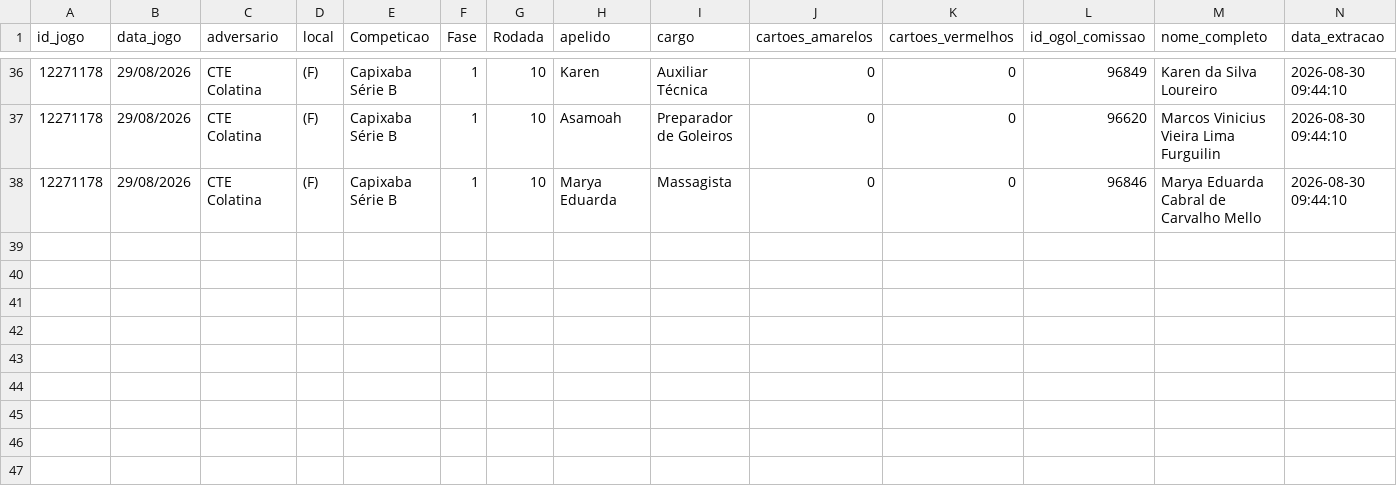
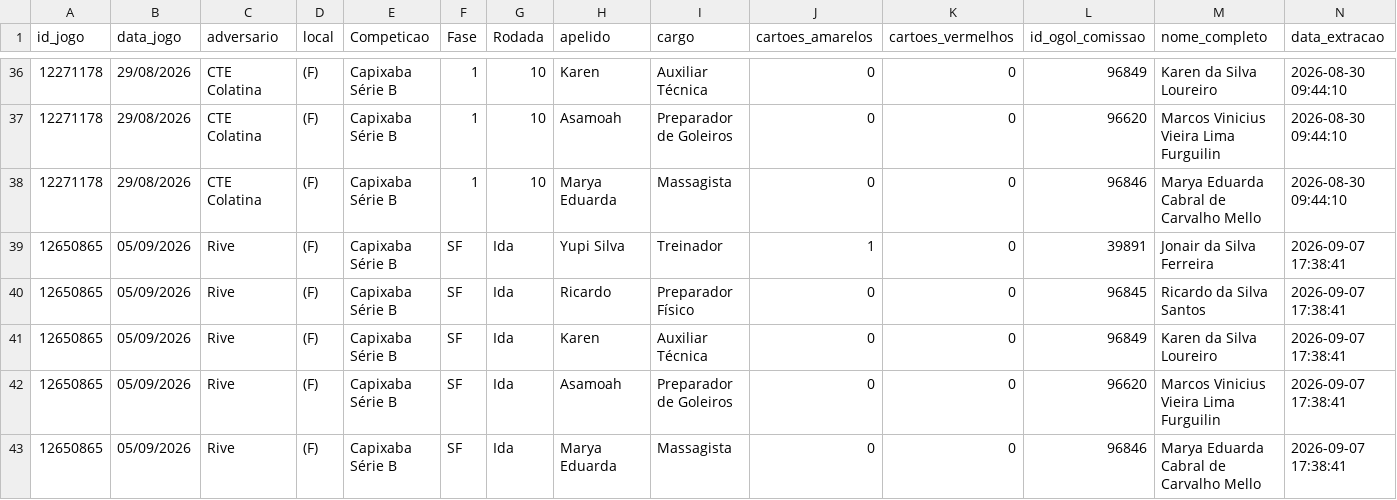
Before and after one commit to Guibfpinto/Web_App_Linhares, a CSV file: data/estatisticas_comissao_tecnica_profissional/estatisticas_comissao_tecnica_profissional_2026 copy.csv (was data/estatisticas_comissao_tecnica_profissional/estatisticas_comissao_tecnica_profissional_2026.csv), drawn as a sheet; only a part is shown, gaps mark what is left out; rows hold the shown columns only; the diff names each change by its address in the sheet, - before the commit and + after, or states it on an @@ line.

```diff
--- a/data/estatisticas_comissao_tecnica_profissional/estatisticas_comissao_tecnica_profissional_2026.csv
+++ b/data/estatisticas_comissao_tecnica_profissional/estatisticas_comissao_tecnica_profissional_2026 copy.csv
+row 39: 12650865 | 05/09/2026 | Rive | (F) | Capixaba Série B | SF | Ida | Yupi Silva | Treinador | 1 | 0 | 39891 | Jonair da Silva Ferreira | 2026-09-07 17:38:41
+row 40: 12650865 | 05/09/2026 | Rive | (F) | Capixaba Série B | SF | Ida | Ricardo | Preparador Físico | 0 | 0 | 96845 | Ricardo da Silva Santos | 2026-09-07 17:38:41
+row 41: 12650865 | 05/09/2026 | Rive | (F) | Capixaba Série B | SF | Ida | Karen | Auxiliar Técnica | 0 | 0 | 96849 | Karen da Silva Loureiro | 2026-09-07 17:38:41
+row 42: 12650865 | 05/09/2026 | Rive | (F) | Capixaba Série B | SF | Ida | Asamoah | Preparador de Goleiros | 0 | 0 | 96620 | Marcos Vinicius Vieira Lima Furguilin | 2026-09-07 17:38:41
+row 43: 12650865 | 05/09/2026 | Rive | (F) | Capixaba Série B | SF | Ida | Marya Eduarda | Massagista | 0 | 0 | 96846 | Marya Eduarda Cabral de Carvalho Mello | 2026-09-07 17:38:41
```
Also changed, not shown: perfil_completo_comissao_2026.csv, 2 other files.
